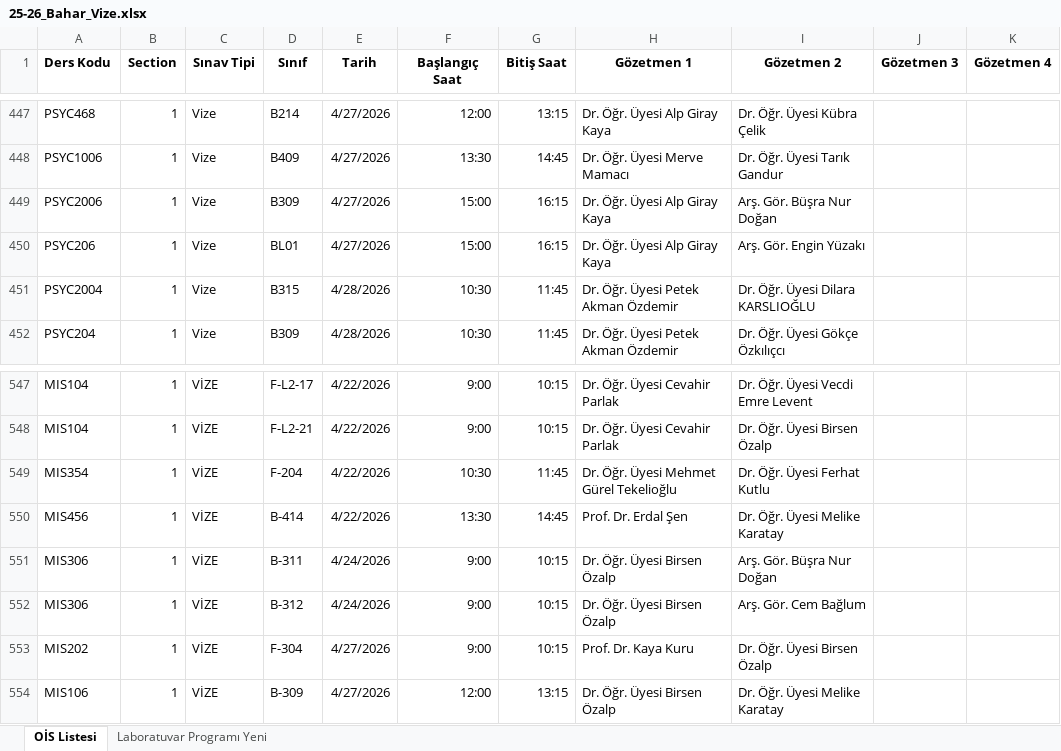
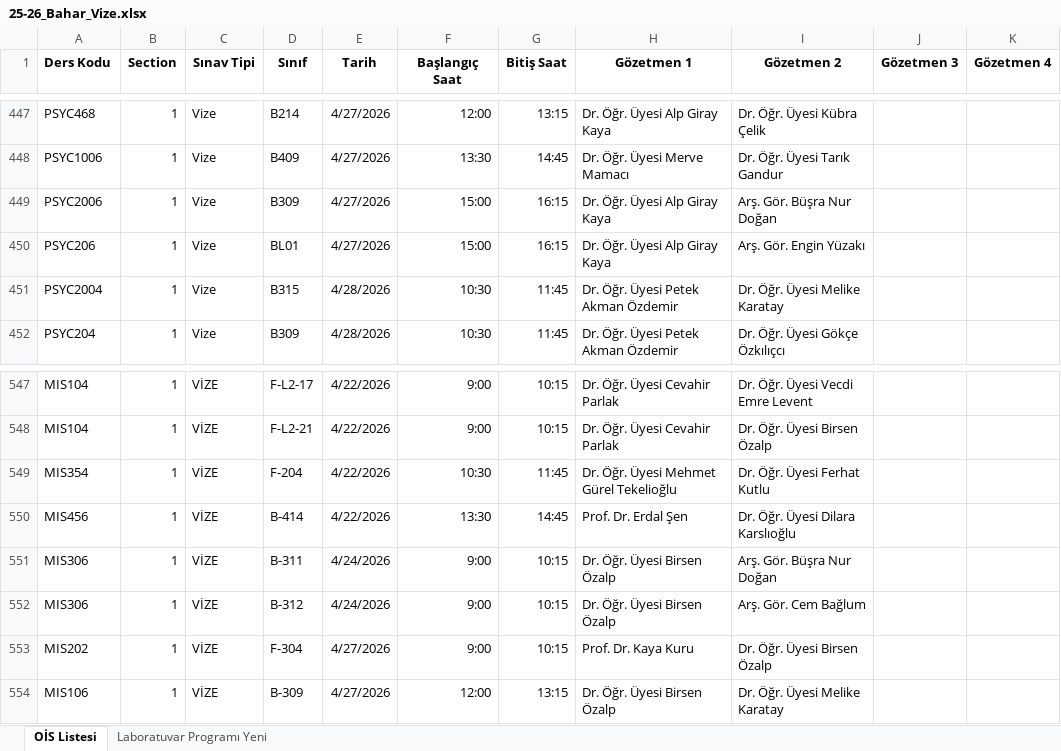
Before and after one commit to cembglm/2025-2026-vize-gozetmenlik, an Excel workbook: 25-26_Bahar_Vize.xlsx, sheet OİS Listesi, drawn as a sheet; only a part is shown, gaps mark what is left out; values as stored, in another font and other column widths than the file's, no borders; the diff names each change by its address in the sheet, - before the commit and + after, or states it on an @@ line.

Commit message:
Update: Excel verisi guncellendi 2026-04-09 17:34

```diff
--- a/25-26_Bahar_Vize.xlsx (sheet OİS Listesi)
+++ b/25-26_Bahar_Vize.xlsx (sheet OİS Listesi)
-I451 (Gözetmen 2): Dr. Öğr. Üyesi Dilara KARSLIOĞLU
+I451 (Gözetmen 2): Dr. Öğr. Üyesi Melike Karatay
-I550 (Gözetmen 2): Dr. Öğr. Üyesi Melike Karatay
+I550 (Gözetmen 2): Dr. Öğr. Üyesi Dilara Karslıoğlu
```
